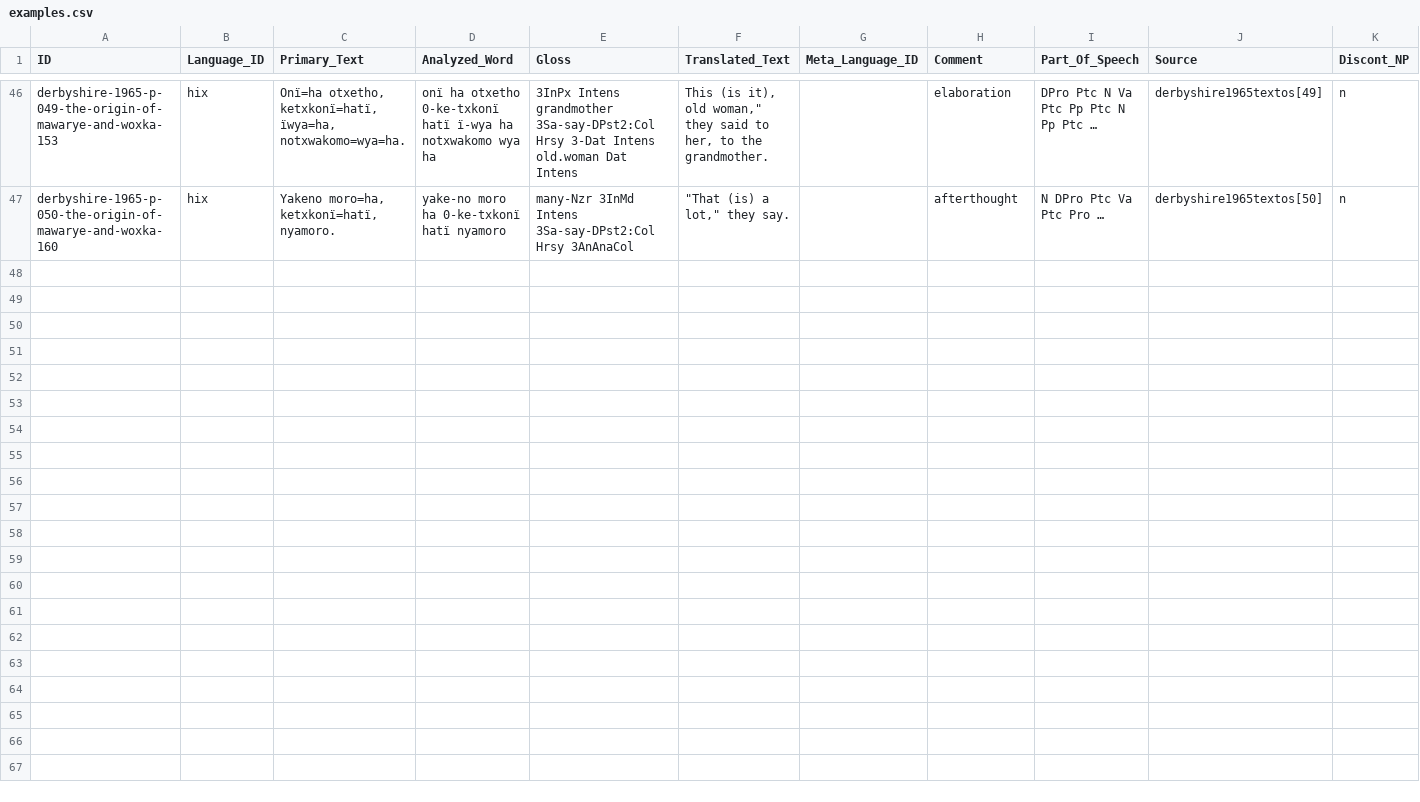
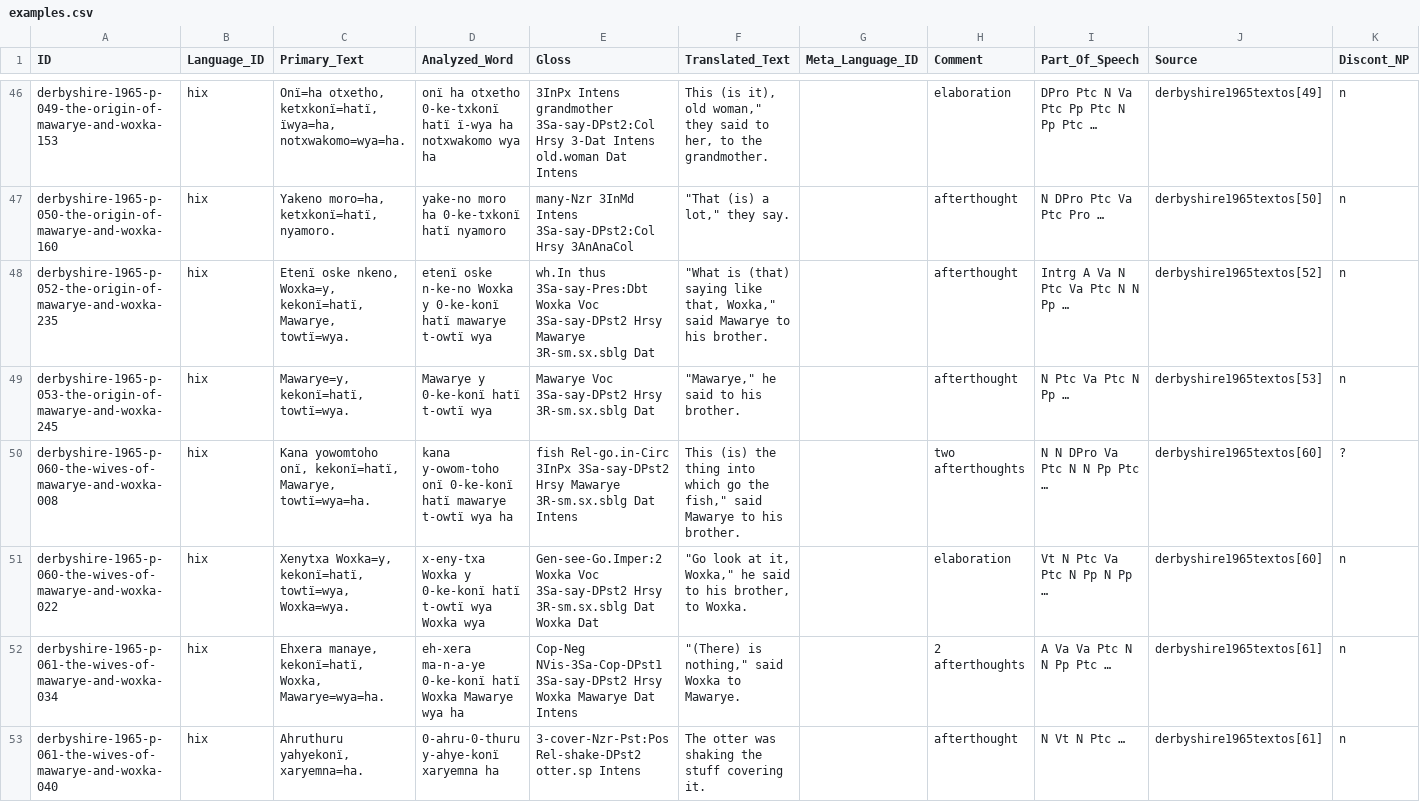
Before and after one commit to fmatter/cariban_nps, a CSV file: data/cldf/examples.csv, drawn as a sheet; only a part is shown, gaps mark what is left out; rows hold the shown columns only; the diff covers the shown part only; the diff names each change by its address in the sheet, - before the commit and + after, or states it on an @@ line.

```diff
--- a/data/cldf/examples.csv
+++ b/data/cldf/examples.csv
+row 48: derbyshire-1965-p-052-the-origin-of-mawarye-and-woxka-235 | hix | Etenï oske nkeno, Woxka=y, kekonï=hatï, Mawarye, towtï=wya. | etenï oske n-ke-no Woxka y 0-ke-konï hatï mawarye t-owtï wya | wh.In thus 3Sa-say-Pres:Dbt Woxka Voc 3Sa-say-DPst2 Hrsy Mawarye 3R-sm.sx.sblg Dat | "What is (that) saying like that, Woxka," said Mawarye to his brother. |  | afterthought | Intrg A Va N Ptc Va Ptc N N Pp … | derbyshire1965textos[52] | n
+row 49: derbyshire-1965-p-053-the-origin-of-mawarye-and-woxka-245 | hix | Mawarye=y, kekonï=hatï, towtï=wya. | Mawarye y 0-ke-konï hatï t-owtï wya | Mawarye Voc 3Sa-say-DPst2 Hrsy 3R-sm.sx.sblg Dat | "Mawarye," he said to his brother. |  | afterthought | N Ptc Va Ptc N Pp … | derbyshire1965textos[53] | n
+row 50: derbyshire-1965-p-060-the-wives-of-mawarye-and-woxka-008 | hix | Kana yowomtoho onï, kekonï=hatï, Mawarye, towtï=wya=ha. | kana y-owom-toho onï 0-ke-konï hatï mawarye t-owtï wya ha | fish Rel-go.in-Circ 3InPx 3Sa-say-DPst2 Hrsy Mawarye 3R-sm.sx.sblg Dat Intens | This (is) the thing into which go the fish," said Mawarye to his brother. |  | two afterthoughts | N N DPro Va Ptc N N Pp Ptc … | derbyshire1965textos[60] | ?
+row 51: derbyshire-1965-p-060-the-wives-of-mawarye-and-woxka-022 | hix | Xenytxa Woxka=y, kekonï=hatï, towtï=wya, Woxka=wya. | x-eny-txa Woxka y 0-ke-konï hatï t-owtï wya Woxka wya | Gen-see-Go.Imper:2 Woxka Voc 3Sa-say-DPst2 Hrsy 3R-sm.sx.sblg Dat Woxka Dat | "Go look at it, Woxka," he said to his brother, to Woxka. |  | elaboration | Vt N Ptc Va Ptc N Pp N Pp … | derbyshire1965textos[60] | n
+row 52: derbyshire-1965-p-061-the-wives-of-mawarye-and-woxka-034 | hix | Ehxera manaye, kekonï=hatï, Woxka, Mawarye=wya=ha. | eh-xera ma-n-a-ye 0-ke-konï hatï Woxka Mawarye wya ha | Cop-Neg NVis-3Sa-Cop-DPst1 3Sa-say-DPst2 Hrsy Woxka Mawarye Dat Intens | "(There) is nothing," said Woxka to Mawarye. |  | 2 afterthoughts | A Va Va Ptc N N Pp Ptc … | derbyshire1965textos[61] | n
+row 53: derbyshire-1965-p-061-the-wives-of-mawarye-and-woxka-040 | hix | Ahruthuru yahyekonï, xaryemna=ha. | 0-ahru-0-thuru y-ahye-konï xaryemna ha | 3-cover-Nzr-Pst:Pos Rel-shake-DPst2 otter.sp Intens | The otter was shaking the stuff covering it. |  | afterthought | N Vt N Ptc … | derbyshire1965textos[61] | n
```
Also changed, not shown: 6 added rows elsewhere in this file, 5 other files.
